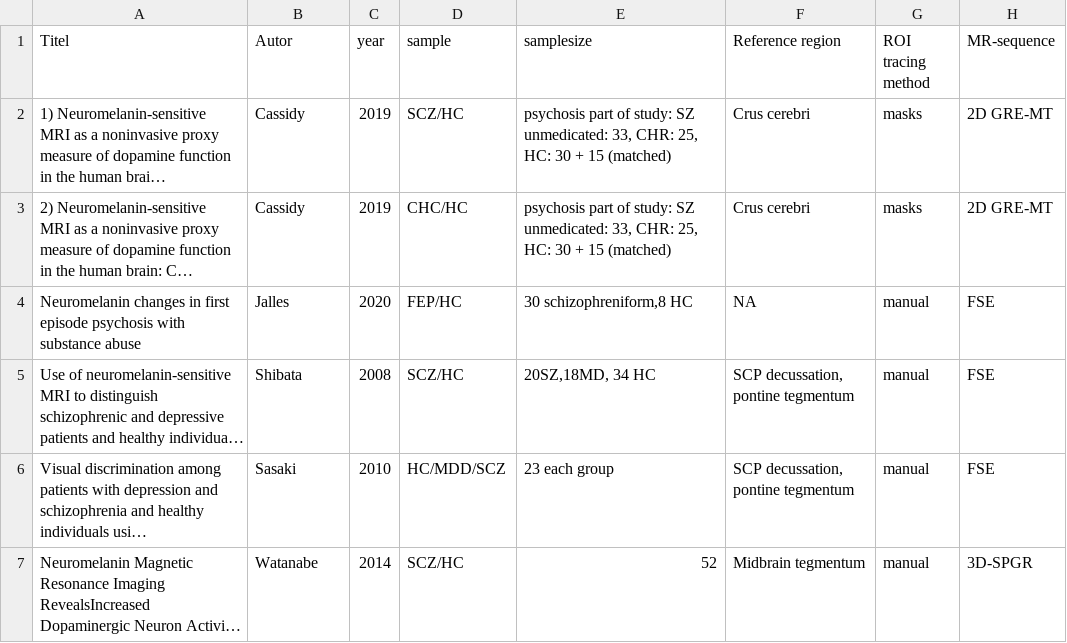
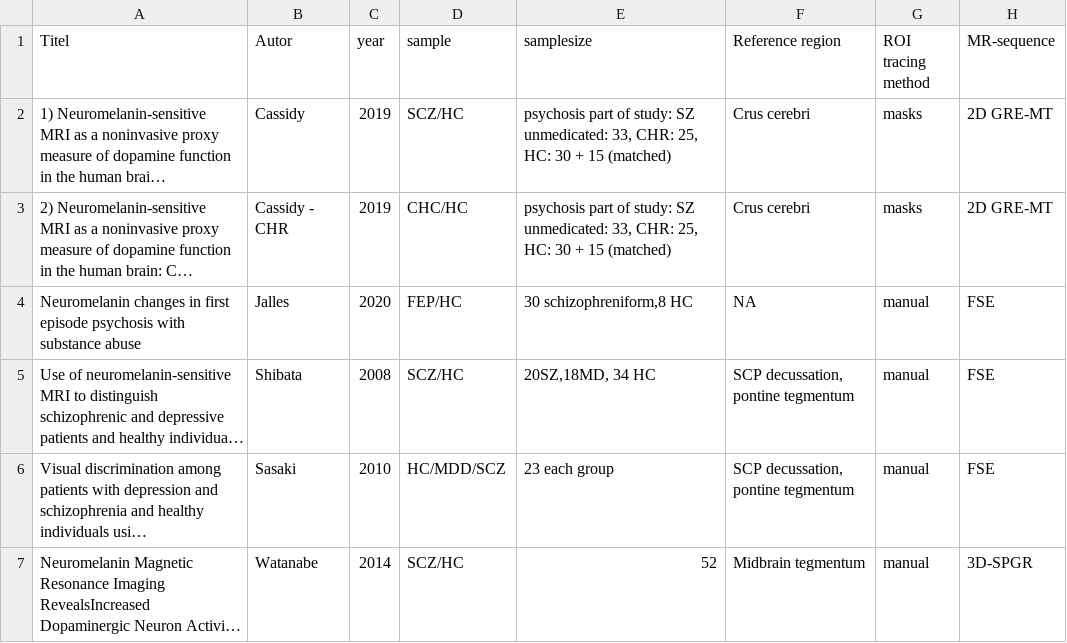
Before and after one commit to agschlagenhauf/qMRI, a CSV file: data/Literatur_uebersicht.csv, drawn as a sheet; only a part is shown; long unchanged cells end in …; the diff names each change by its address in the sheet, - before the commit and + after, or states it on an @@ line.

Commit message:
Literaturuebersicht Cassidy 2 renamed

```diff
--- a/data/Literatur_uebersicht.csv
+++ b/data/Literatur_uebersicht.csv
-B3 (Autor): Cassidy
+B3 (Autor): Cassidy - CHR
```
Also changed, not shown: 1 other file.
